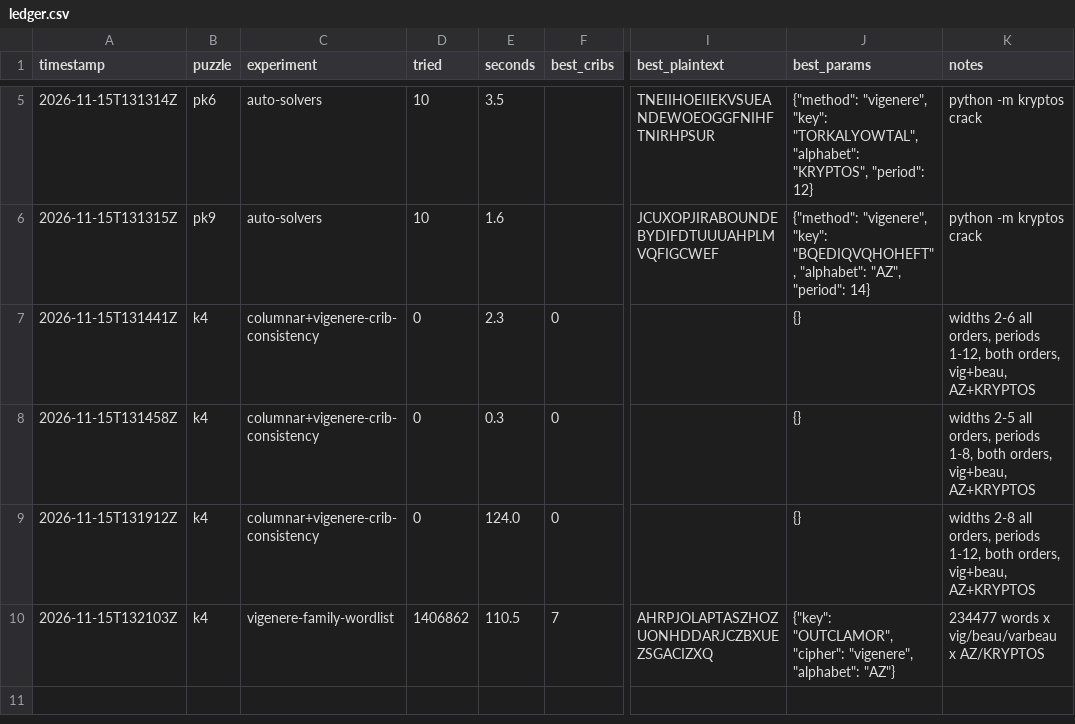
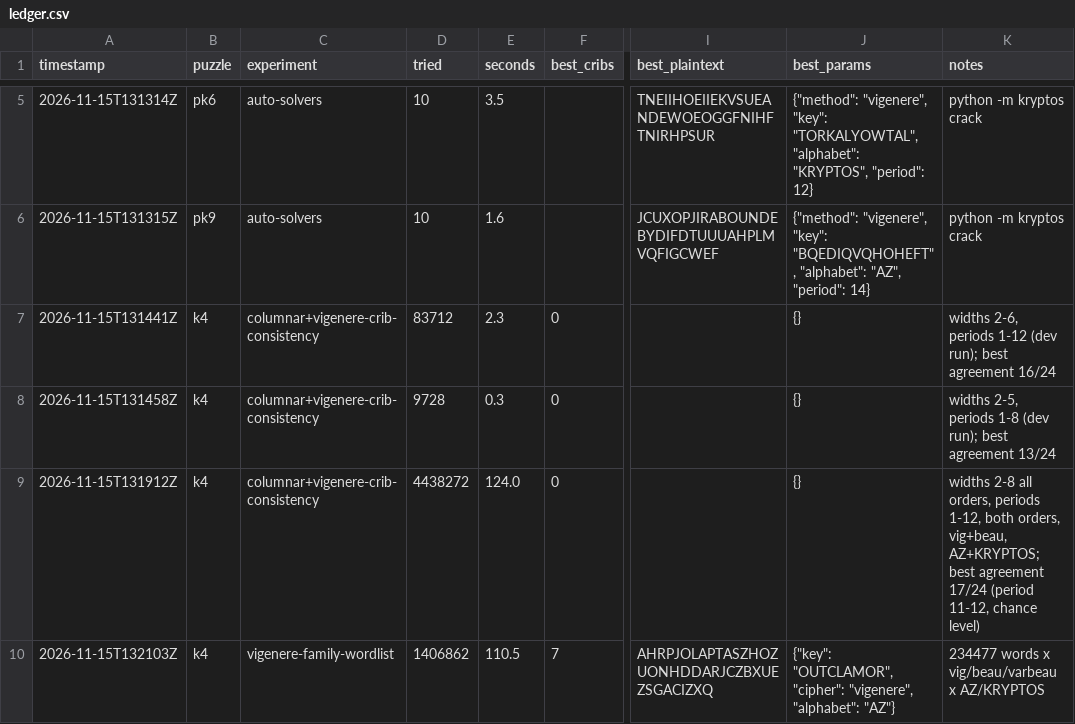
Before and after one commit to ozkilim/kryptos-playground, a CSV file: experiments/ledger.csv, drawn as a sheet; only a part is shown, gaps mark what is left out; the diff names each change by its address in the sheet, - before the commit and + after, or states it on an @@ line.

Commit message:
Count crib-consistency hypotheses in the ledger

```diff
--- a/experiments/ledger.csv
+++ b/experiments/ledger.csv
-D7 (tried): 0
+D7 (tried): 83712
-K7 (notes): widths 2-6 all orders, periods 1-12, both orders, vig+beau, AZ+KRYPTOS
+K7 (notes): widths 2-6, periods 1-12 (dev run); best agreement 16/24
-D8 (tried): 0
+D8 (tried): 9728
-K8 (notes): widths 2-5 all orders, periods 1-8, both orders, vig+beau, AZ+KRYPTOS
+K8 (notes): widths 2-5, periods 1-8 (dev run); best agreement 13/24
-D9 (tried): 0
+D9 (tried): 4438272
-K9 (notes): …orders, vig+beau, AZ+KRYPTOS
+K9 (notes): …orders, vig+beau, AZ+KRYPTOS; best agreement 17/24 (period 11-12, chance level)
```
Also changed, not shown: 2 other files.
